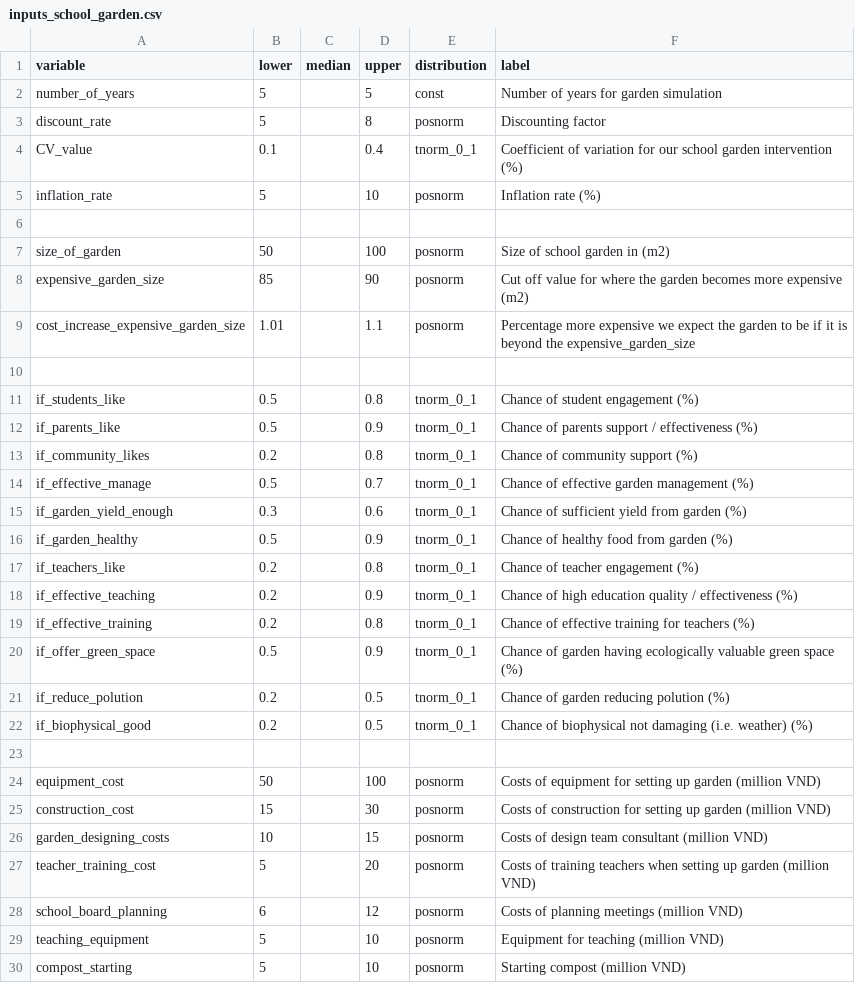
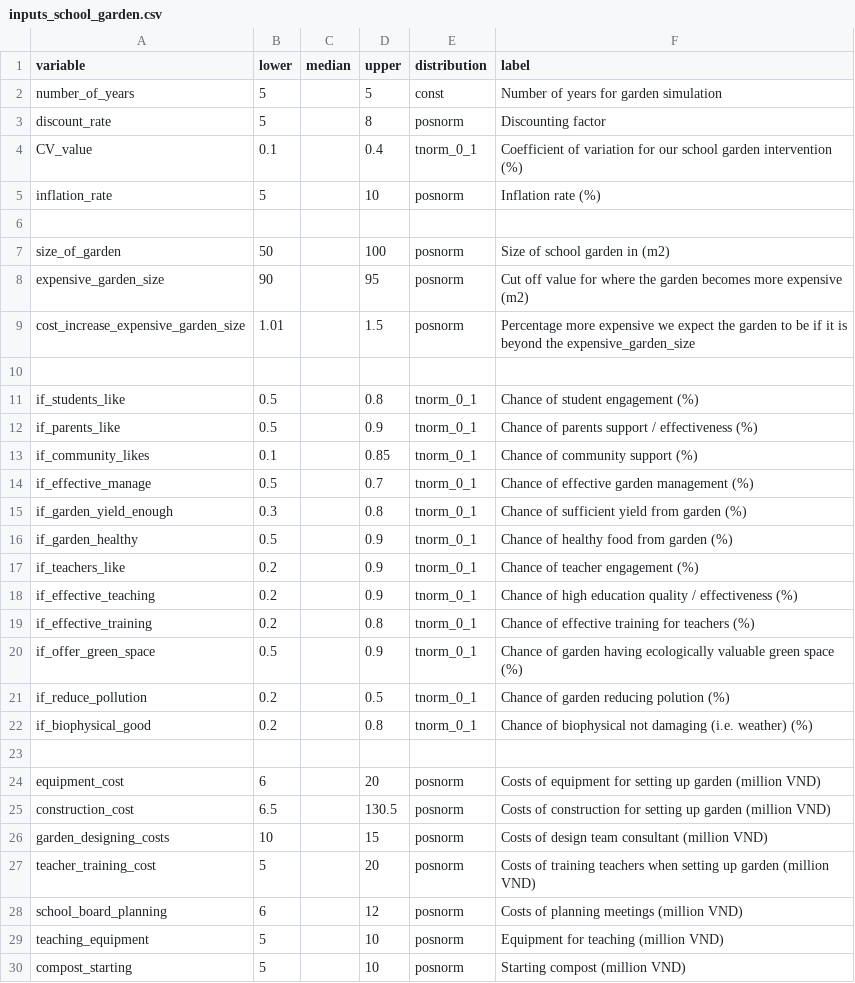
Before and after one commit to CWWhitney/nifam_codas_school_garden, a CSV file: inputs_school_garden.csv, drawn as a sheet; only a part is shown; the diff covers the shown part only.

```diff
--- a/inputs_school_garden.csv
+++ b/inputs_school_garden.csv
@@ -7,4 +7,4 @@ inflation_rate,5,,10,posnorm,Inflation rate (%)
 size_of_garden,50,,100,posnorm,Size of school garden in (m2)
-expensive_garden_size,85,,90,posnorm,Cut off value for where the garden becomes more expensive (m2)
-cost_increase_expensive_garden_size,1.01,,1.1,posnorm,Percentage more expensive we expect the garden to be if it is beyond the expensive_garden_size
+expensive_garden_size,90,,95,posnorm,Cut off value for where the garden becomes more expensive (m2)
+cost_increase_expensive_garden_size,1.01,,1.5,posnorm,Percentage more expensive we expect the garden to be if it is beyond the expensive_garden_size
 ,,,,,
@@ -12,7 +12,7 @@ if_students_like,0.5,,0.8,tnorm_0_1,Chance of student engagement (%)
 if_parents_like,0.5,,0.9,tnorm_0_1,Chance of parents support / effectiveness (%)
-if_community_likes,0.2,,0.8,tnorm_0_1,Chance of community support (%)
+if_community_likes,0.1,,0.85,tnorm_0_1,Chance of community support (%)
 if_effective_manage,0.5,,0.7,tnorm_0_1,Chance of effective garden management (%)
-if_garden_yield_enough,0.3,,0.6,tnorm_0_1,Chance of sufficient yield from garden (%)
+if_garden_yield_enough,0.3,,0.8,tnorm_0_1,Chance of sufficient yield from garden (%)
 if_garden_healthy,0.5,,0.9,tnorm_0_1,Chance of healthy food from garden (%)
-if_teachers_like,0.2,,0.8,tnorm_0_1,Chance of teacher engagement (%)
+if_teachers_like,0.2,,0.9,tnorm_0_1,Chance of teacher engagement (%)
 if_effective_teaching,0.2,,0.9,tnorm_0_1,Chance of high education quality / effectiveness (%)
@@ -20,7 +20,7 @@ if_effective_training,0.2,,0.8,tnorm_0_1,Chance of effective training for teache
 if_offer_green_space,0.5,,0.9,tnorm_0_1,Chance of garden having ecologically valuable green space (%)
-if_reduce_polution,0.2,,0.5,tnorm_0_1,Chance of garden reducing polution (%)
-if_biophysical_good,0.2,,0.5,tnorm_0_1,Chance of biophysical not damaging (i.e. weather) (%)
+if_reduce_pollution,0.2,,0.5,tnorm_0_1,Chance of garden reducing polution (%)
+if_biophysical_good,0.2,,0.8,tnorm_0_1,Chance of biophysical not damaging (i.e. weather) (%)
 ,,,,,
-equipment_cost,50,,100,posnorm,Costs of equipment for setting up garden (million VND)
-construction_cost,15,,30,posnorm,Costs of construction for setting up garden (million VND)
+equipment_cost,6,,20,posnorm,Costs of equipment for setting up garden (million VND)
+construction_cost,6.5,,130.5,posnorm,Costs of construction for setting up garden (million VND)
 garden_designing_costs,10,,15,posnorm,Costs of design team consultant (million VND)
```
Also changed, not shown: 41 edited cells elsewhere in this file, 2 other files.
